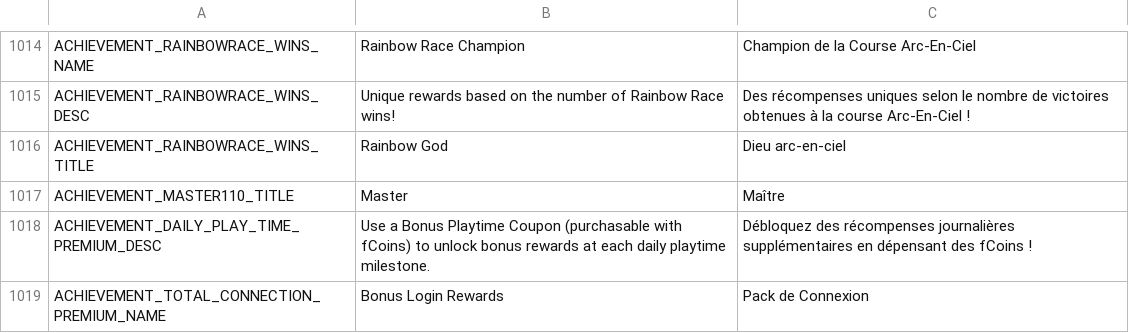
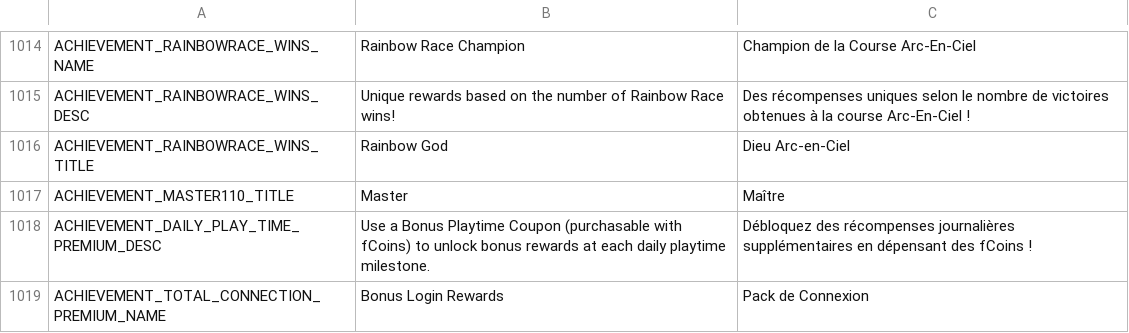
Before and after one commit to Charybdis-Flyff/Flyff-Universe-Translations, a CSV file: French/Achievements.csv, drawn as a sheet; only a part is shown, gaps mark what is left out.

```diff
--- a/French/Achievements.csv
+++ b/French/Achievements.csv
@@ -1015,3 +1015,3 @@ ACHIEVEMENT_RAINBOWRACE_WINS_NAME,Rainbow Race Champion,Champion de la Course Ar
 ACHIEVEMENT_RAINBOWRACE_WINS_DESC,Unique rewards based on the number of Rainbow Race wins!,Des récompenses uniques selon le nombre de victoires obtenues à la course Arc-En-Ciel !
-ACHIEVEMENT_RAINBOWRACE_WINS_TITLE,Rainbow God,Dieu arc-en-ciel
+ACHIEVEMENT_RAINBOWRACE_WINS_TITLE,Rainbow God,Dieu Arc-en-Ciel
 ACHIEVEMENT_MASTER110_TITLE,Master,Maître
```
Also changed, not shown: French/Skills.csv, French/UI.csv.
